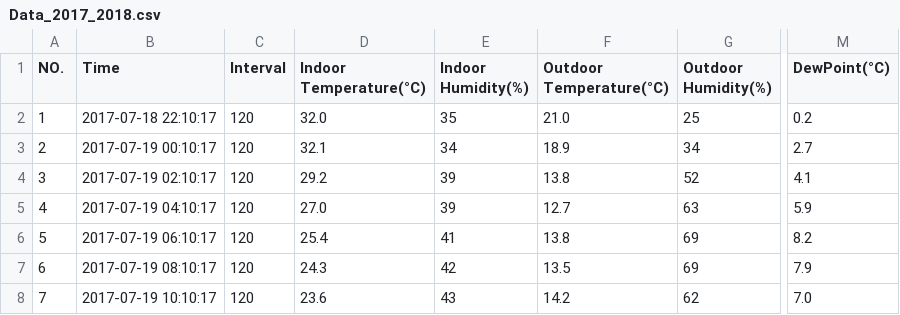
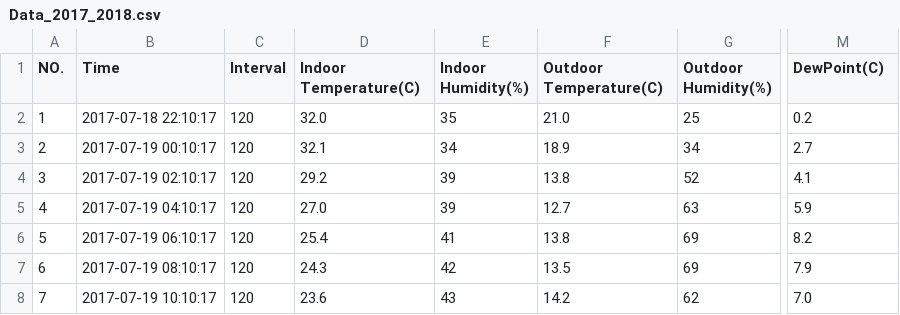
Before and after one commit to TantDre/Rain-Predictor, a CSV file: Data/Data_2017_2018.csv, drawn as a sheet; only a part is shown, gaps mark what is left out; the diff names each change by its address in the sheet, - before the commit and + after, or states it on an @@ line.

```diff
--- a/Data/Data_2017_2018.csv
+++ b/Data/Data_2017_2018.csv
-D1: Indoor Temperature(°C)
+D1: Indoor Temperature(C)
-F1: Outdoor Temperature(°C)
+F1: Outdoor Temperature(C)
-M1: DewPoint(°C)
+M1: DewPoint(C)
```
Also changed, not shown: 3 other files.
